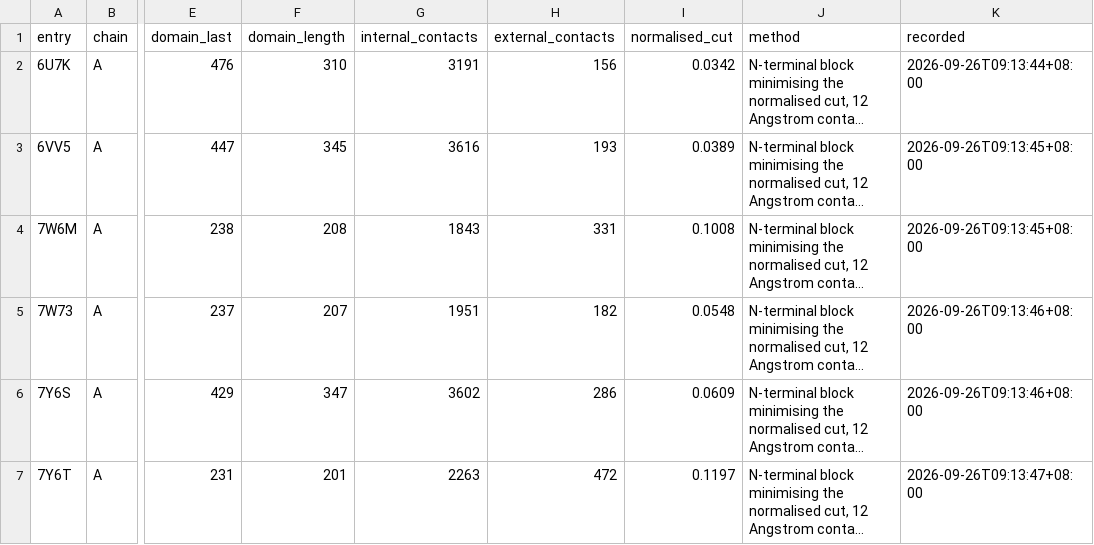
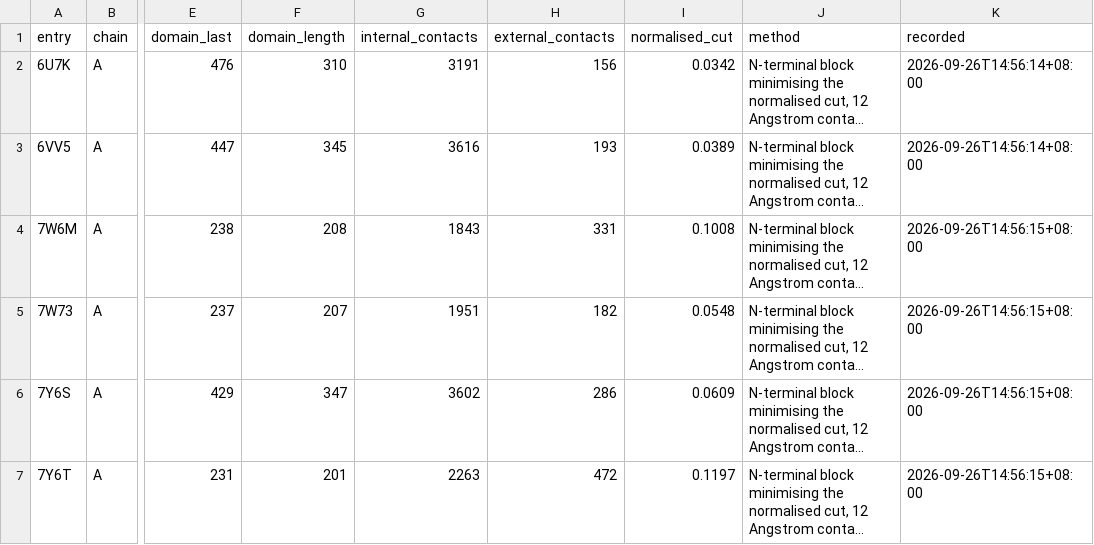
Before and after one commit to Qasim-Hussain-Code/colabfold_boltz_structure_confidence_pipeline, a TSV file: results/pedv/domain_definition.tsv, drawn as a sheet; only a part is shown, gaps mark what is left out; long unchanged cells end in …; the diff names each change by its address in the sheet, - before the commit and + after, or states it on an @@ line.

```diff
--- a/results/pedv/domain_definition.tsv
+++ b/results/pedv/domain_definition.tsv
-K2 (recorded): 2026-09-26T09:13:44+08:00
+K2 (recorded): 2026-09-26T14:56:14+08:00
-K3 (recorded): 2026-09-26T09:13:45+08:00
+K3 (recorded): 2026-09-26T14:56:14+08:00
-K4 (recorded): 2026-09-26T09:13:45+08:00
+K4 (recorded): 2026-09-26T14:56:15+08:00
-K5:K6 (recorded): 2026-09-26T09:13:46+08:00
+K5:K6 (recorded): 2026-09-26T14:56:15+08:00
-K7 (recorded): 2026-09-26T09:13:47+08:00
+K7 (recorded): 2026-09-26T14:56:15+08:00
```
Also changed, not shown: results/pedv/construct.tsv, results/pedv/deposited_pairs.tsv, 24 other files.
